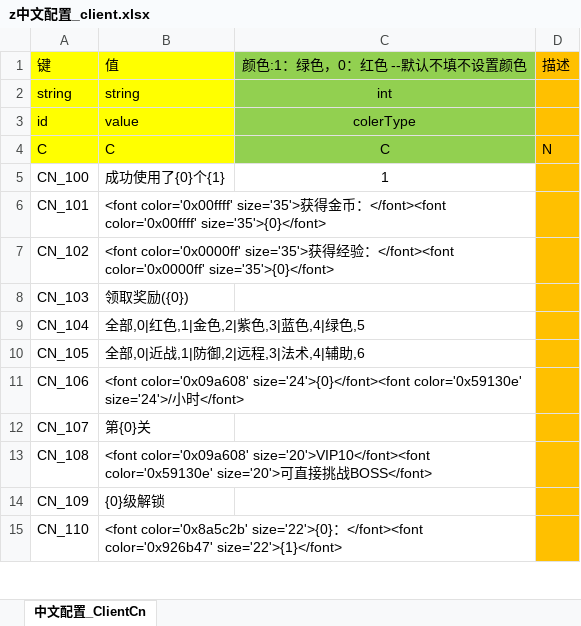
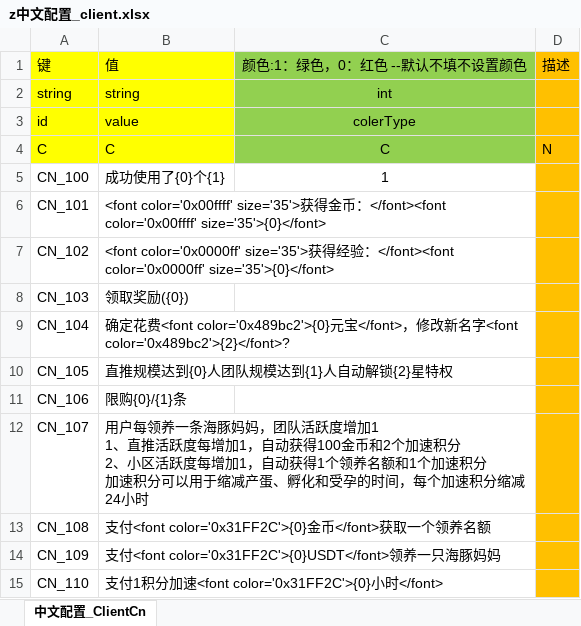
Before and after one commit to game-OceanPlanet/gameConfig, an Excel workbook: z中文配置_client.xlsx, sheet 中文配置_ClientCn, drawn as a sheet; only a part is shown; values as stored, in another font and other column widths than the file's, no borders; ↵ is a line break in a cell; the diff covers the shown part only; the diff names each change by its address in the sheet, - before the commit and + after, or states it on an @@ line.

```diff
--- a/z中文配置_client.xlsx (sheet 中文配置_ClientCn)
+++ b/z中文配置_client.xlsx (sheet 中文配置_ClientCn)
-B9: 全部,0|红色,1|金色,2|紫色,3|蓝色,4|绿色,5
+B9: 确定花费<font color='0x489bc2'>{0}元宝</font>，修改新名字<font color='0x489bc2'>{2}</font>?
-B10: 全部,0|近战,1|防御,2|远程,3|法术,4|辅助,6
+B10: 直推规模达到{0}人团队规模达到{1}人自动解锁{2}星特权
-B11: <font color='0x09a608' size='24'>{0}</font><font color='0x59130e' size='24'>/小时</font>
+B11: 限购{0}/{1}条
-B12: 第{0}关
+B12: 用户每领养一条海豚妈妈，团队活跃度增加1 ↵ 1、直推活跃度每增加1，自动获得100金币和2个加速积分 ↵ 2、小区活跃度每增加1，自动获得1个领养名额和1个加速积分 ↵ 加速积分可以用于缩减产蛋、孵化和受孕的时间，每个加速积分缩减24小时
-B13: <font color='0x09a608' size='20'>VIP10</font><font color='0x59130e' size='20'>可直接挑战BOSS</font>
+B13: 支付<font color='0x31FF2C'>{0}金币</font>获取一个领养名额
-B14: {0}级解锁
+B14: 支付<font color='0x31FF2C'>{0}USDT</font>领养一只海豚妈妈
-B15: <font color='0x8a5c2b' size='22'>{0}：</font><font color='0x926b47' size='22'>{1}</font>
+B15: 支付1积分加速<font color='0x31FF2C'>{0}小时</font>
```
Also changed, not shown: 113 removed rows and 2 edited cells elsewhere in this sheet, base/x消息.xlsx, c宠物.xlsx, 2 other files.
